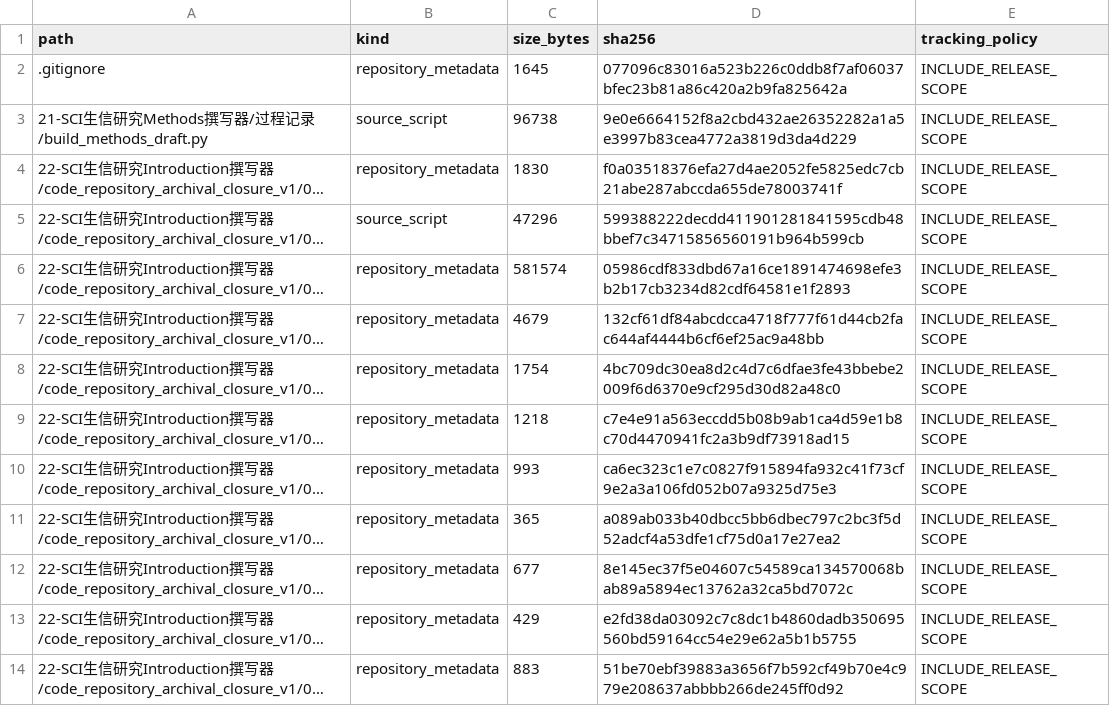
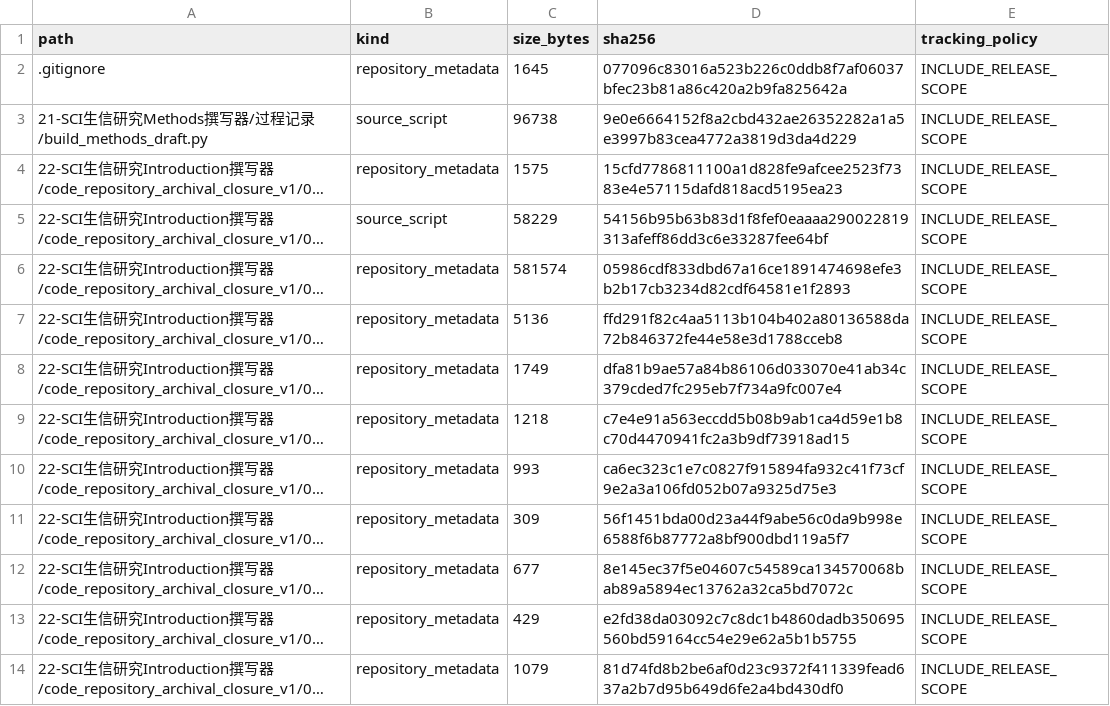
Before and after one commit to xblong2020/xiangnan_scRNA, a TSV file: 22-SCI生信研究Introduction撰写器/code_repository_archival_closure_v1/REPOSITORY_MANIFEST.tsv, drawn as a sheet; only a part is shown; long unchanged cells end in …; the diff covers the shown part only; the diff names each change by its address in the sheet, - before the commit and + after, or states it on an @@ line.

```diff
--- a/22-SCI生信研究Introduction撰写器/code_repository_archival_closure_v1/REPOSITORY_MANIFEST.tsv
+++ b/22-SCI生信研究Introduction撰写器/code_repository_archival_closure_v1/REPOSITORY_MANIFEST.tsv
-C4 (size_bytes): 1830
+C4 (size_bytes): 1575
-D4 (sha256): f0a03518376efa27d4ae2052fe5825edc7cb21abe287abccda655de78003741f
+D4 (sha256): 15cfd7786811100a1d828fe9afcee2523f7383e4e57115dafd818acd5195ea23
-C5 (size_bytes): 47296
+C5 (size_bytes): 58229
-D5 (sha256): 599388222decdd411901281841595cdb48bbef7c34715856560191b964b599cb
+D5 (sha256): 54156b95b63b83d1f8fef0eaaaa290022819313afeff86dd3c6e33287fee64bf
-C7 (size_bytes): 4679
+C7 (size_bytes): 5136
-D7 (sha256): 132cf61df84abcdcca4718f777f61d44cb2fac644af4444b6cf6ef25ac9a48bb
+D7 (sha256): ffd291f82c4aa5113b104b402a80136588da72b846372fe44e58e3d1788cceb8
-C8 (size_bytes): 1754
+C8 (size_bytes): 1749
-D8 (sha256): 4bc709dc30ea8d2c4d7c6dfae3fe43bbebe2009f6d6370e9cf295d30d82a48c0
+D8 (sha256): dfa81b9ae57a84b86106d033070e41ab34c379cded7fc295eb7f734a9fc007e4
-C11 (size_bytes): 365
+C11 (size_bytes): 309
-D11 (sha256): a089ab033b40dbcc5bb6dbec797c2bc3f5d52adcf4a53dfe1cf75d0a17e27ea2
+D11 (sha256): 56f1451bda00d23a44f9abe56c0da9b998e6588f6b87772a8bf900dbd119a5f7
-C14 (size_bytes): 883
+C14 (size_bytes): 1079
-D14 (sha256): 51be70ebf39883a3656f7b592cf49b70e4c979e208637abbbb266de245ff0d92
+D14 (sha256): 81d74fd8b2be6af0d23c9372f411339fead637a2b7d95b649d6fe2a4bd430df0
```
Also changed, not shown: 2 added rows and 40 edited cells elsewhere in this file, 28 other files.
